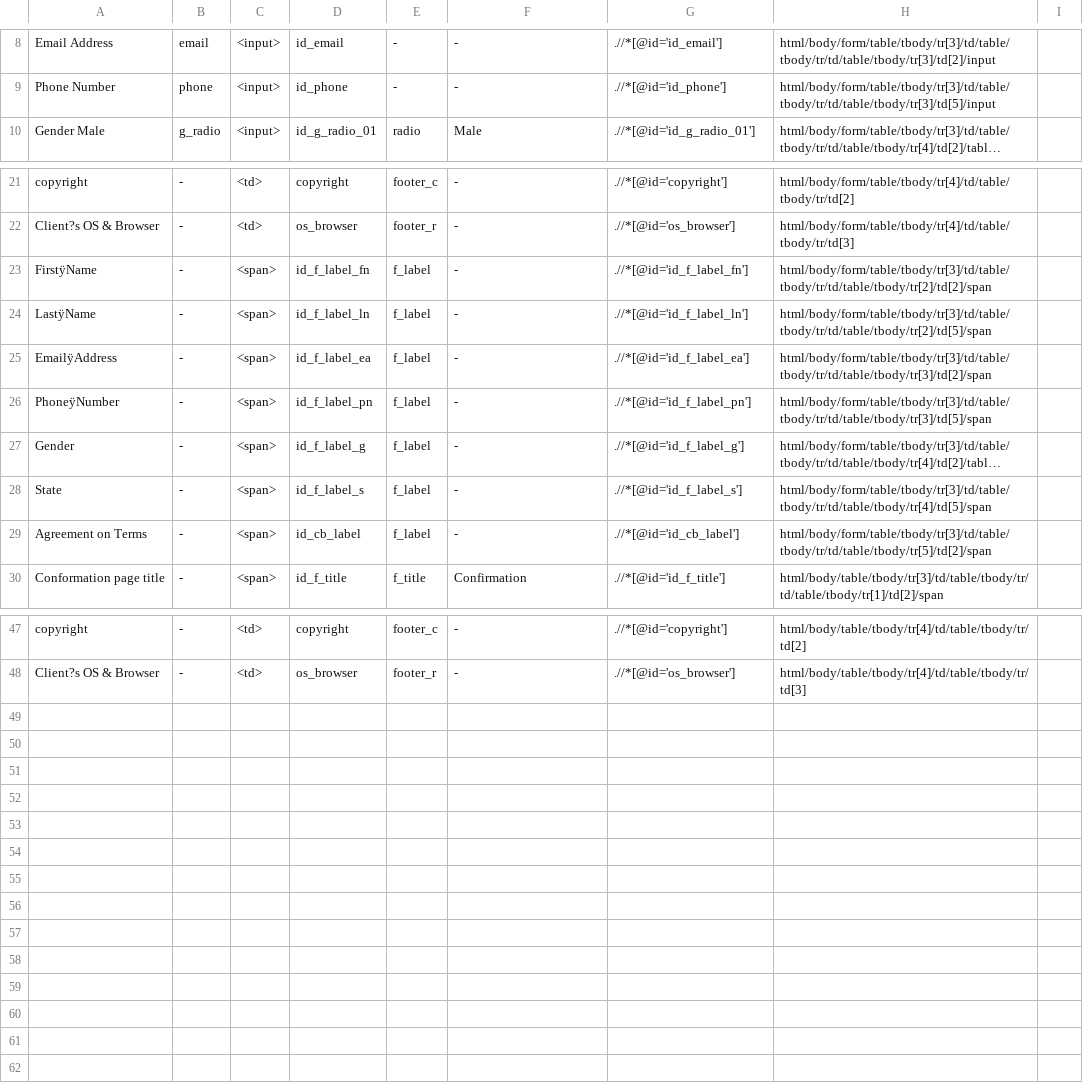
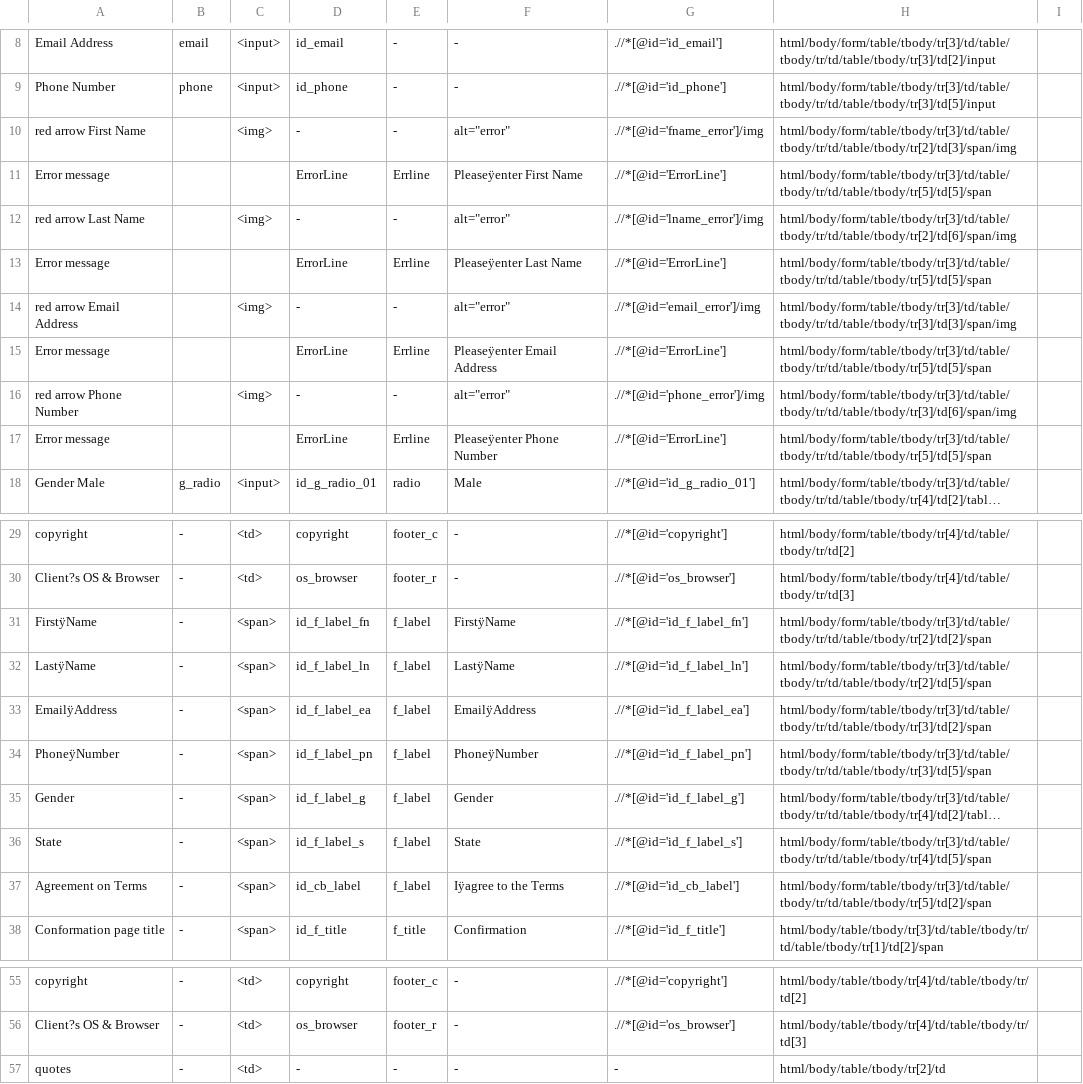
Before and after one commit to mtnview101/Selenium_WebDriver_Testing, a CSV file: src/main/resources/elements.csv, drawn as a sheet; only a part is shown, gaps mark what is left out; long unchanged cells end in …; addresses are those after the commit; the diff names each change by its address in the sheet, - before the commit and + after, or states it on an @@ line.

Commit message:
13 commit

```diff
--- a/src/main/resources/elements.csv
+++ b/src/main/resources/elements.csv
+row 10: red arrow First Name |  | <img> | - | - | alt="error" | .//*[@id='fname_error']/img | html/body/form/table/tbody/tr[3]/td/table/tbody/tr/td/table/tbody/tr[2]/td[3]/span/img
+row 11: Error message |  |  | ErrorLine | Errline | Pleaseÿenter First Name | .//*[@id='ErrorLine'] | html/body/form/table/tbody/tr[3]/td/table/tbody/tr/td/table/tbody/tr[5]/td[5]/span
+row 12: red arrow Last Name |  | <img> | - | - | alt="error" | .//*[@id='lname_error']/img | html/body/form/table/tbody/tr[3]/td/table/tbody/tr/td/table/tbody/tr[2]/td[6]/span/img
+row 13: Error message |  |  | ErrorLine | Errline | Pleaseÿenter Last Name | .//*[@id='ErrorLine'] | html/body/form/table/tbody/tr[3]/td/table/tbody/tr/td/table/tbody/tr[5]/td[5]/span
+row 14: red arrow Email Address |  | <img> | - | - | alt="error" | .//*[@id='email_error']/img | html/body/form/table/tbody/tr[3]/td/table/tbody/tr/td/table/tbody/tr[3]/td[3]/span/img
+row 15: Error message |  |  | ErrorLine | Errline | Pleaseÿenter Email Address | .//*[@id='ErrorLine'] | html/body/form/table/tbody/tr[3]/td/table/tbody/tr/td/table/tbody/tr[5]/td[5]/span
+row 16: red arrow Phone Number |  | <img> | - | - | alt="error" | .//*[@id='phone_error']/img | html/body/form/table/tbody/tr[3]/td/table/tbody/tr/td/table/tbody/tr[3]/td[6]/span/img
+row 17: Error message |  |  | ErrorLine | Errline | Pleaseÿenter Phone Number | .//*[@id='ErrorLine'] | html/body/form/table/tbody/tr[3]/td/table/tbody/tr/td/table/tbody/tr[5]/td[5]/span
-F31: -
+F31: FirstÿName
-F32: -
+F32: LastÿName
-F33: -
+F33: EmailÿAddress
-F34: -
+F34: PhoneÿNumber
-F35: -
+F35: Gender
-F36: -
+F36: State
-F37: -
+F37: Iÿagree to the Terms
+row 57: quotes | - | <td> | - | - | - | - | html/body/table/tbody/tr[2]/td
```
